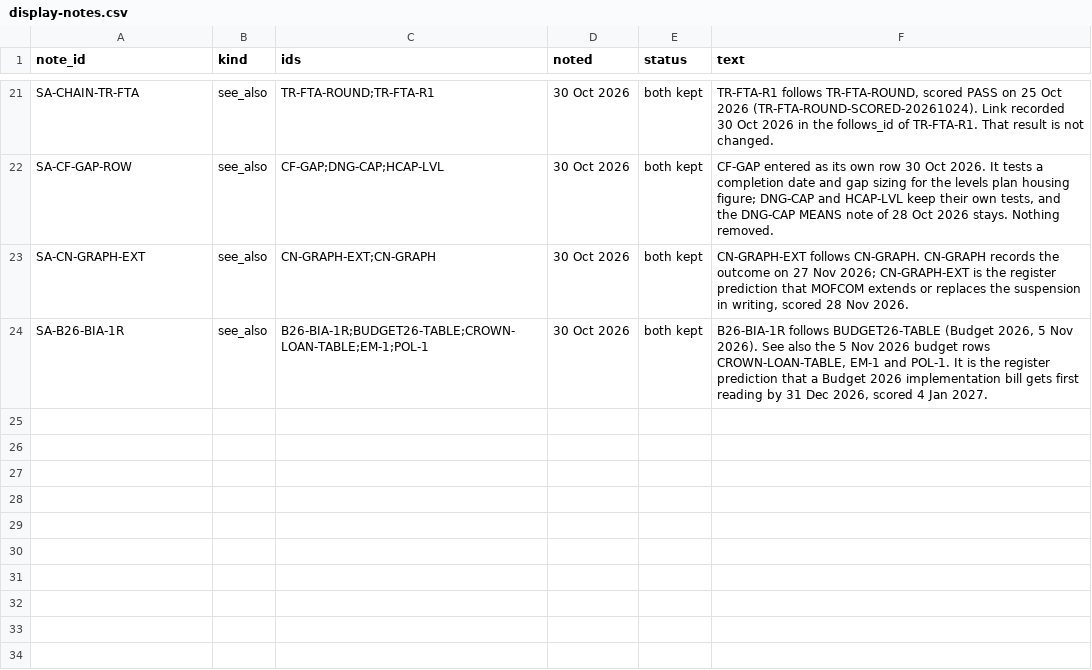
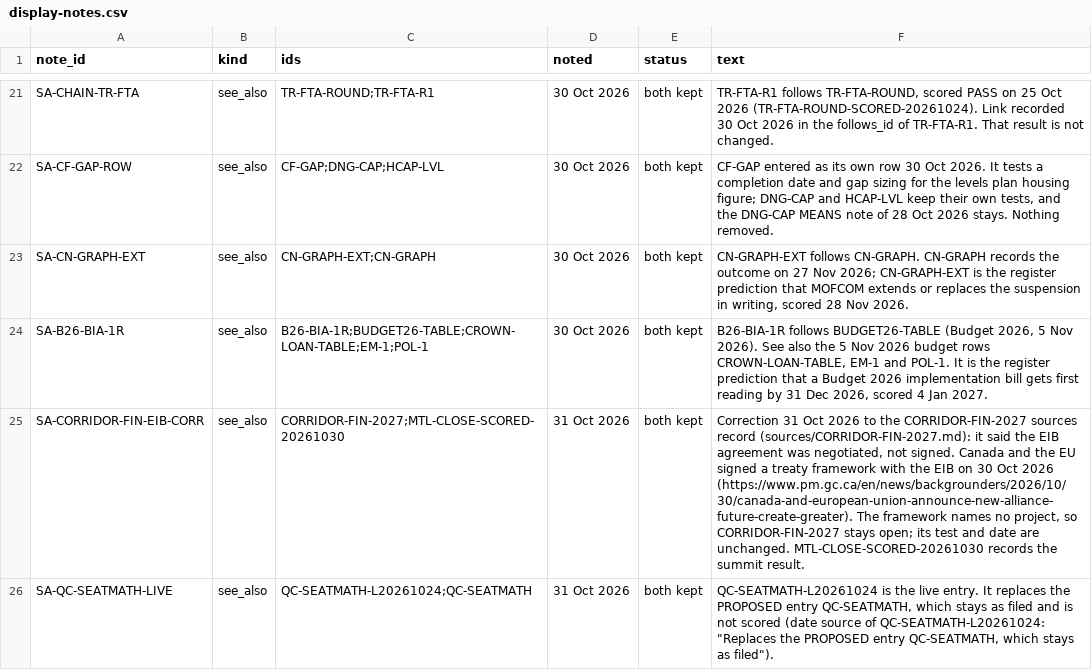
Before and after one commit to Citizenheldrecord/register, a CSV file: data/display-notes.csv, drawn as a sheet; only a part is shown, gaps mark what is left out; the diff names each change by its address in the sheet, - before the commit and + after, or states it on an @@ line.

```diff
--- a/data/display-notes.csv
+++ b/data/display-notes.csv
+row 25: SA-CORRIDOR-FIN-EIB-CORR | see_also | CORRIDOR-FIN-2027;MTL-CLOSE-SCORED-20261030 | 31 Oct 2026 | both kept | Correction 31 Oct 2026 to the CORRIDOR-FIN-2027 sources record (sources/CORRIDOR-FIN-2027.md): it said the EIB agreement was negotiated, not signed. Canada and the EU signed a treaty framework with the EIB on 30 Oct 2026 (https://www.pm.gc.ca/en/news/backgrounders/2026/10/30/canada-and-european-union-announce-new-alliance-future-create-greater). The framework names no project, so CORRIDOR-FIN-2027 stays open; its test and date are unchanged. MTL-CLOSE-SCORED-20261030 records the summit result.
+row 26: SA-QC-SEATMATH-LIVE | see_also | QC-SEATMATH-L20261024;QC-SEATMATH | 31 Oct 2026 | both kept | QC-SEATMATH-L20261024 is the live entry. It replaces the PROPOSED entry QC-SEATMATH, which stays as filed and is not scored (date source of QC-SEATMATH-L20261024: "Replaces the PROPOSED entry QC-SEATMATH, which stays as filed").
```
Also changed, not shown: data/essay-links.csv, data/failure-log.csv, 25 other files.
